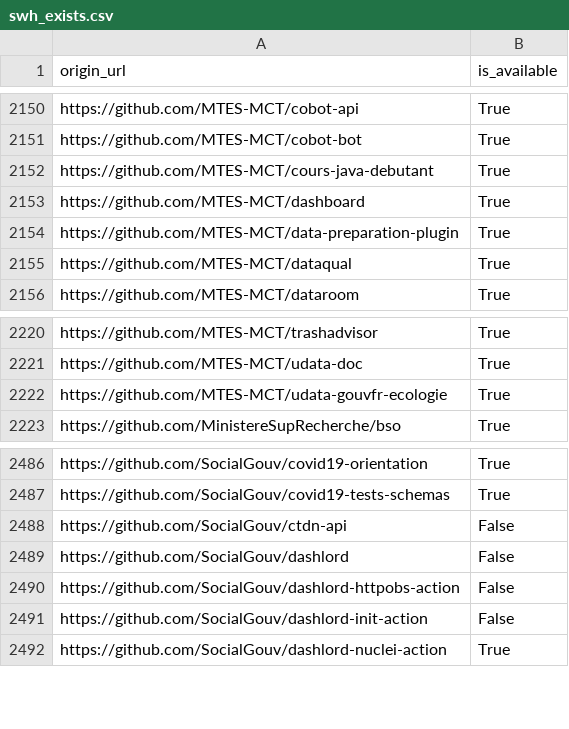
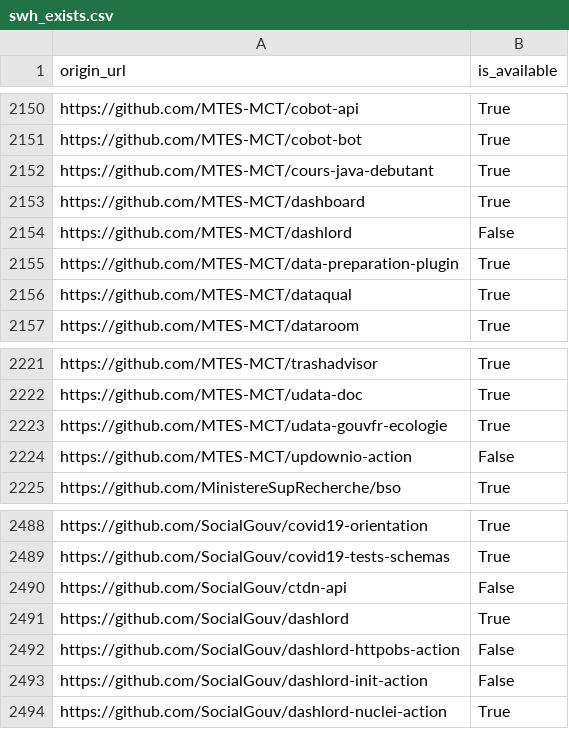
Before and after one commit to etalab/data-codes-sources-fr, a CSV file: data/swh_exists.csv, drawn as a sheet; only a part is shown, gaps mark what is left out.

Commit message:
New data at 2021-04-05T15:45:13Z [ci skip]

```diff
--- a/data/swh_exists.csv
+++ b/data/swh_exists.csv
@@ -2153,2 +2153,3 @@ https://github.com/MTES-MCT/cours-java-debutant,True
 https://github.com/MTES-MCT/dashboard,True
+https://github.com/MTES-MCT/dashlord,False
 https://github.com/MTES-MCT/data-preparation-plugin,True
@@ -2222,2 +2223,3 @@ https://github.com/MTES-MCT/udata-doc,True
 https://github.com/MTES-MCT/udata-gouvfr-ecologie,True
+https://github.com/MTES-MCT/updownio-action,False
 https://github.com/MinistereSupRecherche/bso,True
@@ -2488,3 +2490,3 @@ https://github.com/SocialGouv/covid19-tests-schemas,True
 https://github.com/SocialGouv/ctdn-api,False
-https://github.com/SocialGouv/dashlord,False
+https://github.com/SocialGouv/dashlord,True
 https://github.com/SocialGouv/dashlord-httpobs-action,False
```
Also changed, not shown: data/organisations/csv/all.csv, 4 other files.
